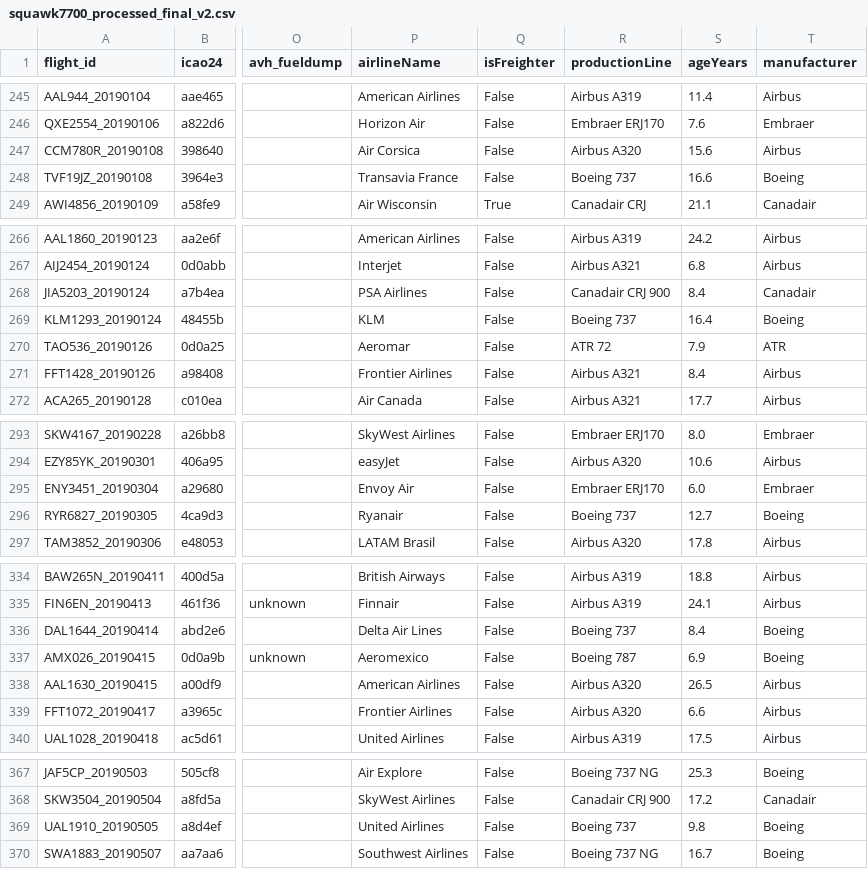
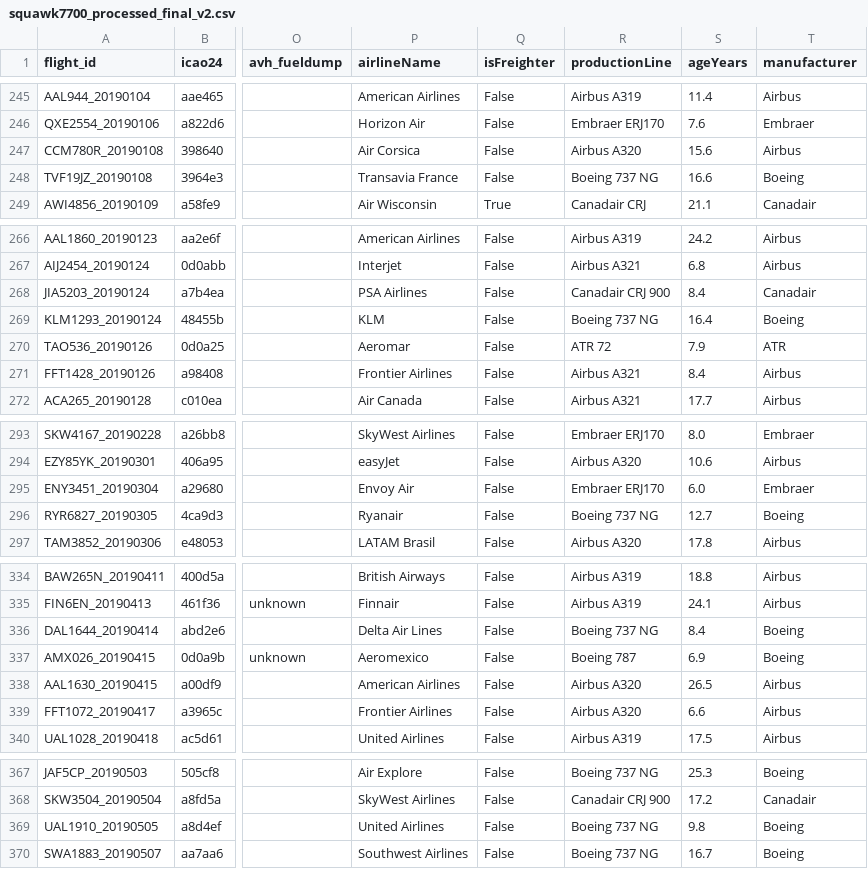
Before and after one commit to ralfreuvers/Constructor-Group-Project-Aviation, a CSV file: data/processed/squawk7700_processed_final_v2.csv, drawn as a sheet; only a part is shown, gaps mark what is left out; the diff covers the shown part only; the diff names each change by its address in the sheet, - before the commit and + after, or states it on an @@ line.

Commit message:
processed data v2p1 plus production_dictionary

```diff
--- a/data/processed/squawk7700_processed_final_v2.csv
+++ b/data/processed/squawk7700_processed_final_v2.csv
-R248 (productionLine): Boeing 737
+R248 (productionLine): Boeing 737 NG
-R269 (productionLine): Boeing 737
+R269 (productionLine): Boeing 737 NG
-R296 (productionLine): Boeing 737
+R296 (productionLine): Boeing 737 NG
-R336 (productionLine): Boeing 737
+R336 (productionLine): Boeing 737 NG
-R369 (productionLine): Boeing 737
+R369 (productionLine): Boeing 737 NG
```
Also changed, not shown: 21 edited cells elsewhere in this file, 3 other files.
